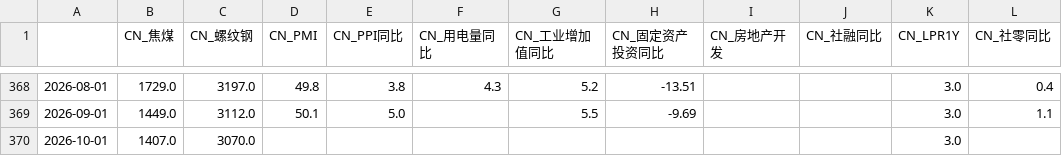
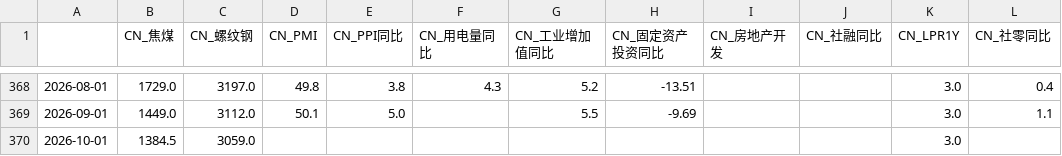
Before and after one commit to a9f7/xueqiuyaoshen, a CSV file: data/cn_macro_raw.csv, drawn as a sheet; only a part is shown, gaps mark what is left out; the diff names each change by its address in the sheet, - before the commit and + after, or states it on an @@ line.

Commit message:
chore: hourly 最新抓取+分析+持仓刷新 2026-10-22 18:18

```diff
--- a/data/cn_macro_raw.csv
+++ b/data/cn_macro_raw.csv
-B370 (CN_焦煤): 1407.0
+B370 (CN_焦煤): 1384.5
-C370 (CN_螺纹钢): 3070.0
+C370 (CN_螺纹钢): 3059.0
```
